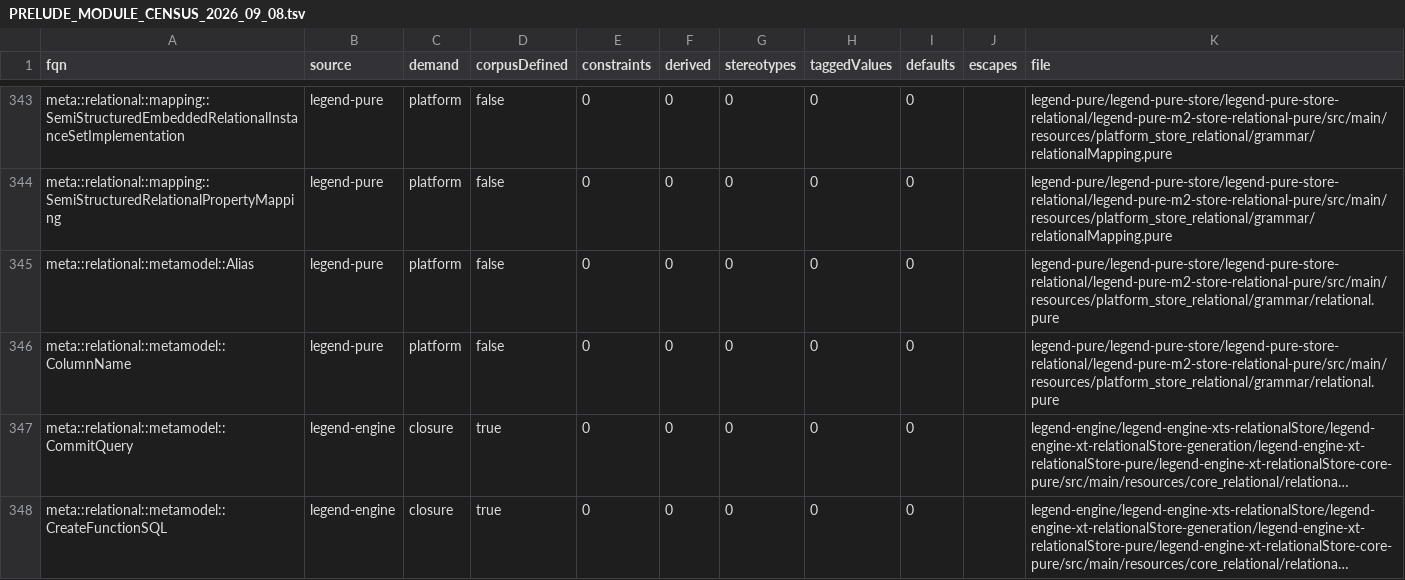
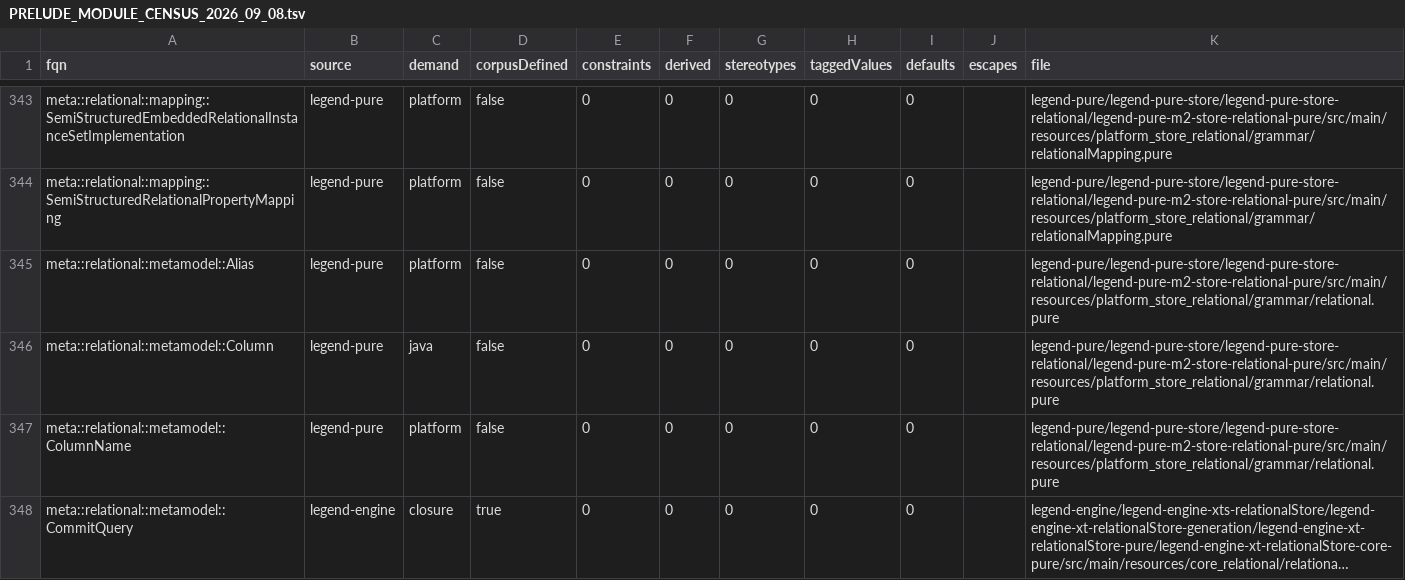
Before and after one commit to kevin-m-knight-gs/legend-lite, a TSV file: docs/PRELUDE_MODULE_CENSUS_2026_09_08.tsv, drawn as a sheet; only a part is shown, gaps mark what is left out; the shorter side is filled out with more unchanged rows; long unchanged cells end in …; the diff names each change by its address in the sheet, - before the commit and + after, or states it on an @@ line.

```diff
--- a/docs/PRELUDE_MODULE_CENSUS_2026_09_08.tsv
+++ b/docs/PRELUDE_MODULE_CENSUS_2026_09_08.tsv
+row 346: meta::relational::metamodel::Column | legend-pure | java | false | 0 | 0 | 0 | 0 | 0 |  | legend-pure/legend-pure-store/legend-pure-store-relational/legend-pure-m2-store-relational-pure/src/main/resources/platform_store_relational/grammar/relational.pure
```
Also changed, not shown: 13 other files.
